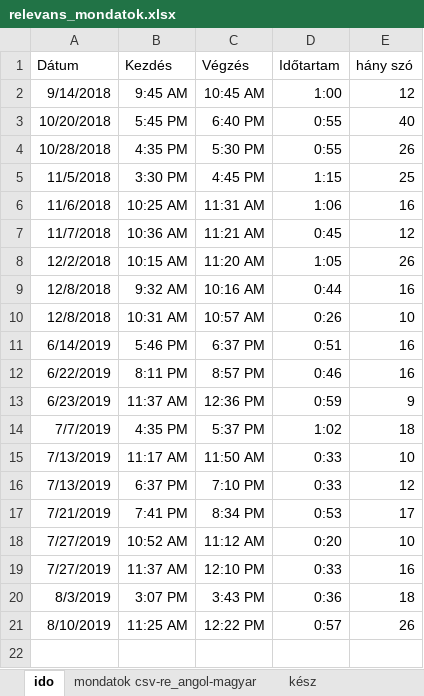
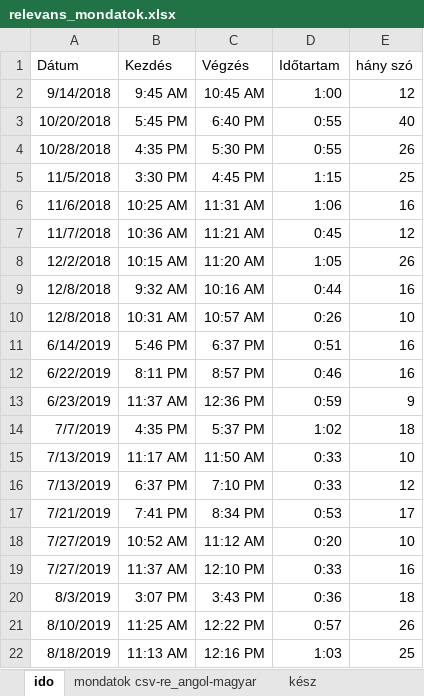
Before and after one commit to gaborv9/szavak, an Excel workbook: relevans_mondatok.xlsx, sheet ido, drawn as a sheet; values as stored, in another font and other column widths than the file's, no borders; the diff names each change by its address in the sheet, - before the commit and + after, or states it on an @@ line.

```diff
--- a/relevans_mondatok.xlsx (sheet ido)
+++ b/relevans_mondatok.xlsx (sheet ido)
+row 22: 8/18/2019 | 11:13 AM | 12:16 PM | 1:03 | 25
```
Also changed, not shown: sheet szavak szótárazni, sheet mondott szavak.
